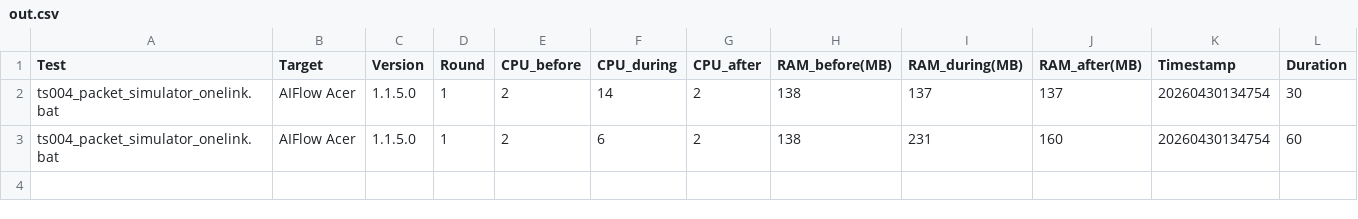
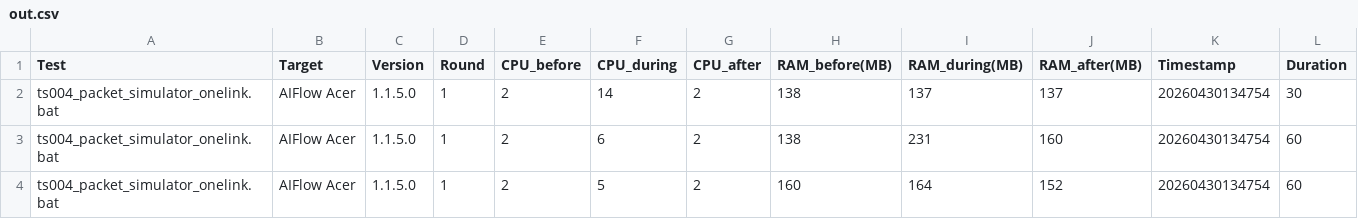
Before and after one commit to tommy1115/PacketSimulator, a CSV file: rep/log/out.csv, drawn as a sheet; only a part is shown; rows hold the shown columns only; the diff names each change by its address in the sheet, - before the commit and + after, or states it on an @@ line.

```diff
--- a/rep/log/out.csv
+++ b/rep/log/out.csv
+row 4: ts004_packet_simulator_onelink.bat | AIFlow Acer | 1.1.5.0 | 1 | 2 | 5 | 2 | 160 | 164 | 152 | 20260430134754 | 60
```
Also changed, not shown: 2 other files.
